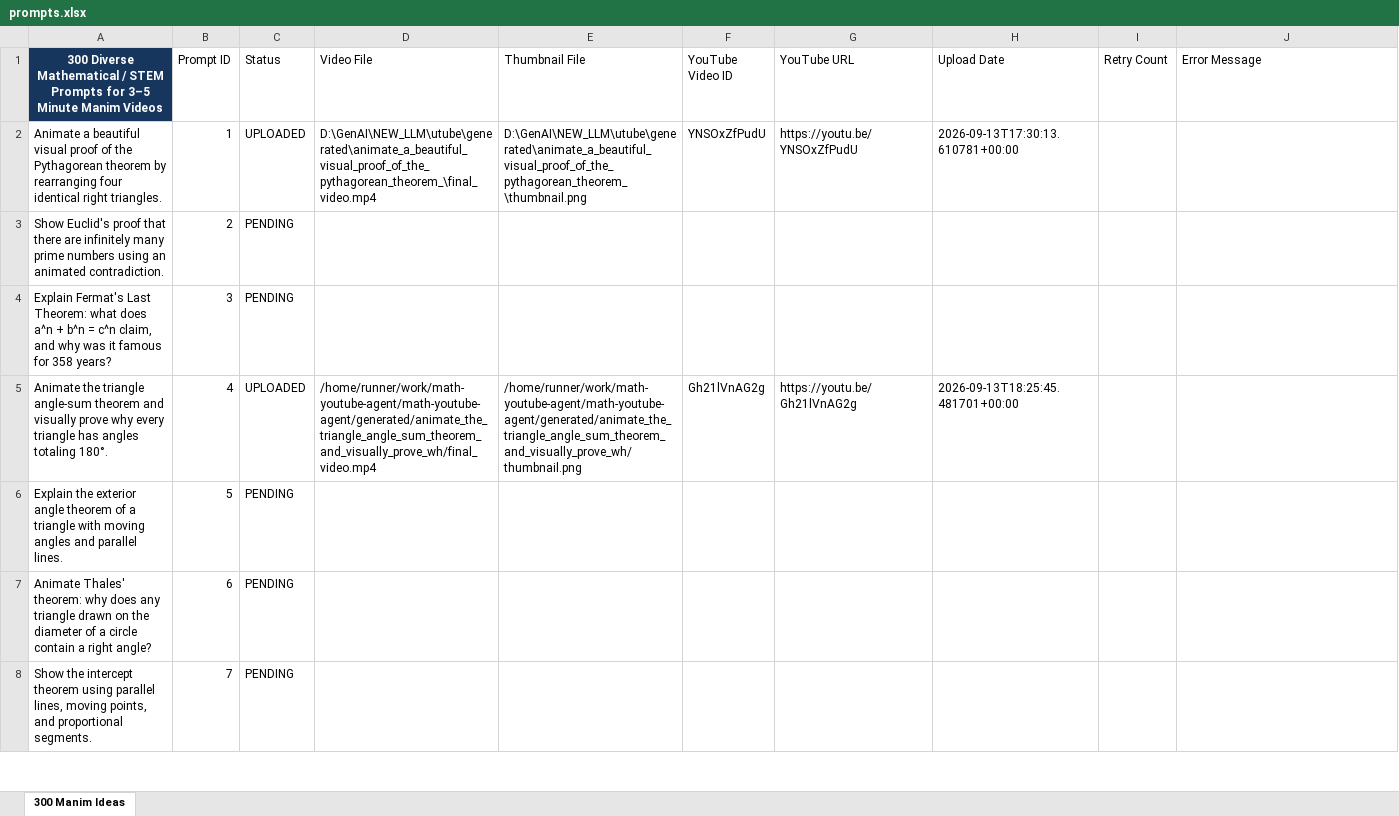
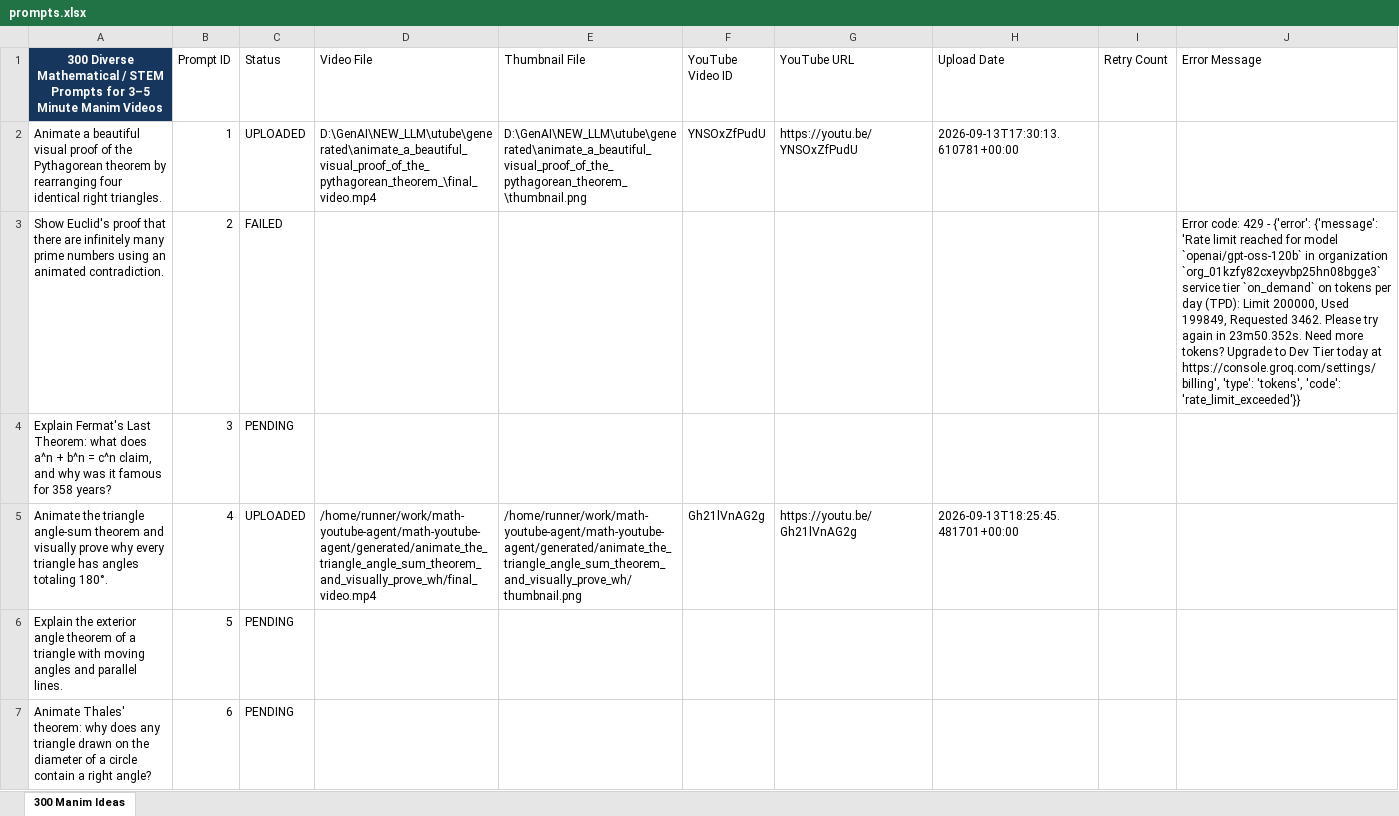
Before and after one commit to rushabhkulkarni22/math-youtube-agent, an Excel workbook: input/prompts.xlsx, sheet 300 Manim Ideas, drawn as a sheet; only a part is shown; the shorter side is filled out with more unchanged rows; values as stored, in another font and other column widths than the file's, no borders; table styles not drawn; the diff names each change by its address in the sheet, - before the commit and + after, or states it on an @@ line.

Commit message:
chore: save automated video progress

```diff
--- a/input/prompts.xlsx (sheet 300 Manim Ideas)
+++ b/input/prompts.xlsx (sheet 300 Manim Ideas)
-C3 (Status): PENDING
+C3 (Status): FAILED
-J3 (Error Message): (empty)
+J3 (Error Message): Error code: 429 - {'error': {'message': 'Rate limit reached for model `openai/gpt-oss-120b` in organization `org_01kzfy82cxeyvbp25hn08bgge3` service tier `on_demand` on tokens per day (TPD): Limit 200000, Used 199849, Requested 3462. Please try again in 23m50.352s. Need more tokens? Upgrade to Dev Tier today at https://console.groq.com/settings/billing', 'type': 'tokens', 'code': 'rate_limit_exceeded'}}
```
Also changed, not shown: 1 other file.
